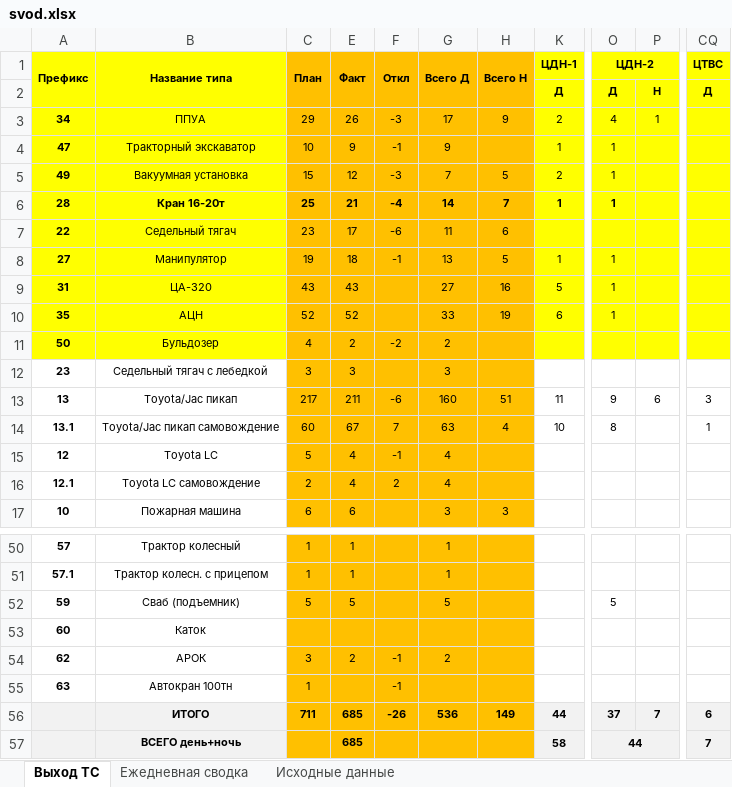
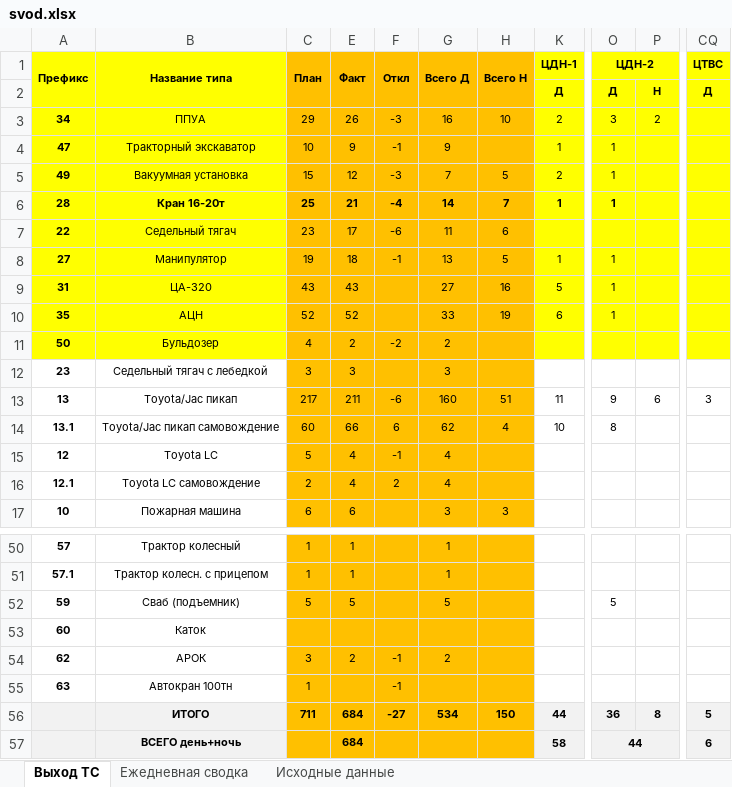
Before and after one commit to aura2889/summary, an Excel workbook: archive/2026-10-31/svod.xlsx, sheet Выход ТС, drawn as a sheet; only a part is shown, gaps mark what is left out; values as stored, in another font and other column widths than the file's, no borders; the diff names each change by its address in the sheet, - before the commit and + after, or states it on an @@ line.

```diff
--- a/archive/2026-10-31/svod.xlsx (sheet Выход ТС)
+++ b/archive/2026-10-31/svod.xlsx (sheet Выход ТС)
-G3 (Всего Д): 17
+G3 (Всего Д): 16
-H3 (Всего Н): 9
+H3 (Всего Н): 10
-O3 (ЦДН-2): 4
+O3 (ЦДН-2): 3
-P3: 1
+P3: 2
-E14 (Факт): 67
+E14 (Факт): 66
-F14 (Откл): 7
+F14 (Откл): 6
-G14 (Всего Д): 63
+G14 (Всего Д): 62
-CQ14 (ЦТВС): 1
+CQ14 (ЦТВС): (empty)
-E56:E57 (Факт): 685
+E56:E57 (Факт): 684
-F56 (Откл): -26
+F56 (Откл): -27
-G56 (Всего Д): 536
+G56 (Всего Д): 534
-H56 (Всего Н): 149
+H56 (Всего Н): 150
-O56 (ЦДН-2): 37
+O56 (ЦДН-2): 36
-P56: 7
+P56: 8
-CQ56 (ЦТВС): 6
+CQ56 (ЦТВС): 5
-CQ57 (ЦТВС): 7
+CQ57 (ЦТВС): 6
```
Also changed, not shown: sheet Ежедневная сводка, sheet Исходные данные, formulas that keep their value, raw/BUS.xlsx, raw/D3.xlsx, 6 other files.
